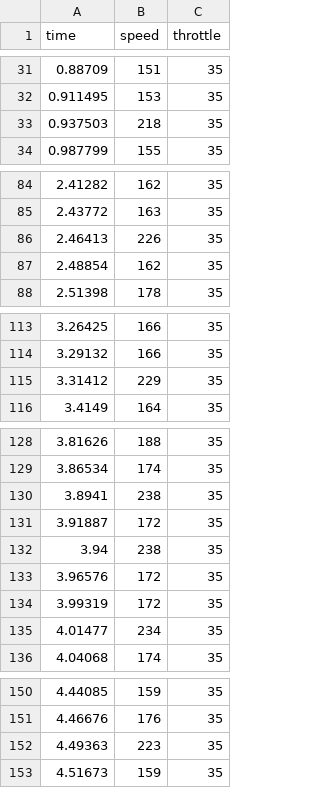
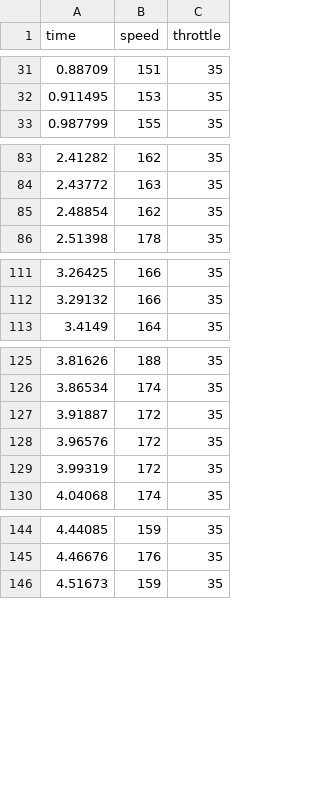
Before and after one commit to SEAME-pt/Team02-JetsonNano, a CSV file: tools/pid_calibrator/corner_speed_pid_log.csv, drawn as a sheet; only a part is shown, gaps mark what is left out; the diff covers the shown part only; the diff names each change by its address in the sheet, - before the commit and + after, or states it on an @@ line.

```diff
--- a/tools/pid_calibrator/corner_speed_pid_log.csv
+++ b/tools/pid_calibrator/corner_speed_pid_log.csv
-row 33: 0.937503 | 218 | 35
-row 86: 2.46413 | 226 | 35
-row 115: 3.31412 | 229 | 35
-row 130: 3.8941 | 238 | 35
-row 132: 3.94 | 238 | 35
-row 135: 4.01477 | 234 | 35
-row 152: 4.49363 | 223 | 35
```
Also changed, not shown: 2 removed rows elsewhere in this file, 1 other file.
